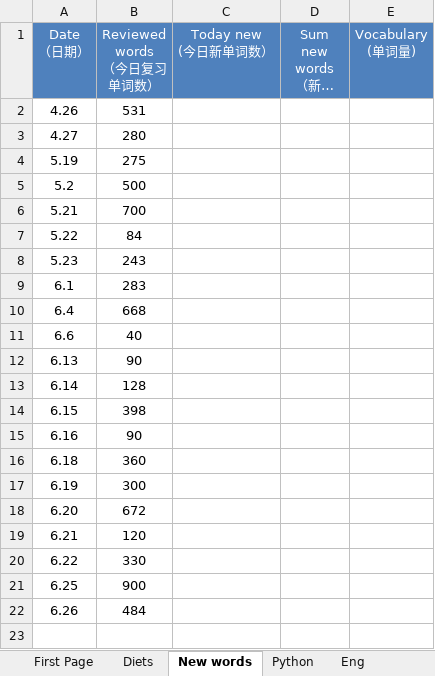
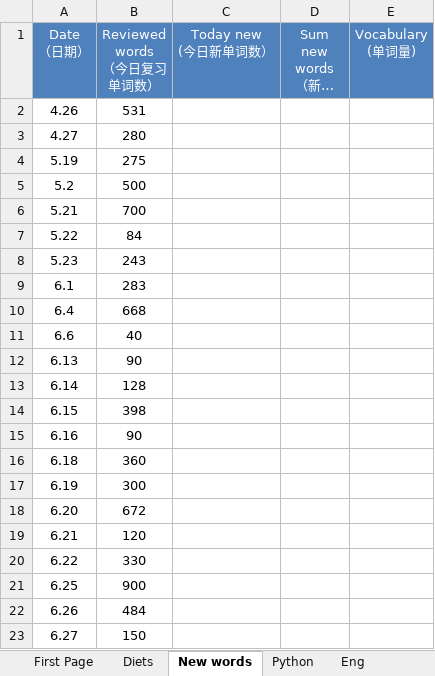
Before and after one commit to qiuchunjoy/myselfonly, an Excel workbook: daily_management.xlsx, sheet New words, drawn as a sheet; long unchanged cells end in …; values as stored, in another font and other column widths than the file's, no borders; the diff names each change by its address in the sheet, - before the commit and + after, or states it on an @@ line.

```diff
--- a/daily_management.xlsx (sheet New words)
+++ b/daily_management.xlsx (sheet New words)
+row 23: 6.27 | 150
```
Also changed, not shown: sheet Diets, sheet Eng.
